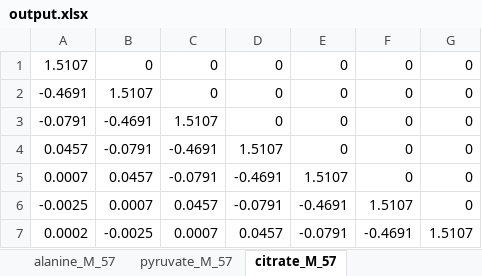
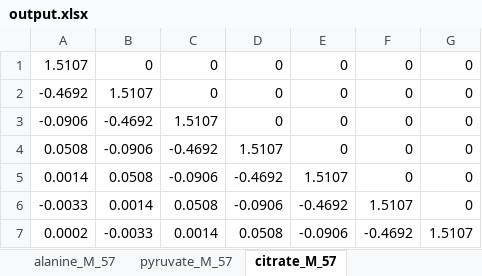
Before and after one commit to CMonnin/SITA, an Excel workbook: output.xlsx, sheet citrate_M_57, drawn as a sheet; values as stored, in another font and other column widths than the file's, no borders; removed rows and columns are numbered as before the commit, all else as after; the diff names each change by its address in the sheet, - before the commit and + after, or states it on an @@ line.

```diff
--- a/output.xlsx (sheet citrate_M_57)
+++ b/output.xlsx (sheet citrate_M_57)
-A2: -0.4691
+A2: -0.4692
-A3: -0.0791
+A3: -0.0906
-B3: -0.4691
+B3: -0.4692
-A4: 0.0457
+A4: 0.0508
-B4: -0.0791
+B4: -0.0906
-C4: -0.4691
+C4: -0.4692
-row 5: 0.0007 | 0.0457 | -0.0791 | -0.4691 | 1.5107 | 0 | 0
-row 6: -0.0025 | 0.0007 | 0.0457 | -0.0791 | -0.4691 | 1.5107 | 0
+row 5: 0.0014 | 0.0508 | -0.0906 | -0.4692 | 1.5107 | 0 | 0
+row 6: -0.0033 | 0.0014 | 0.0508 | -0.0906 | -0.4692 | 1.5107 | 0
-B7: -0.0025
+B7: -0.0033
-C7: 0.0007
+C7: 0.0014
-D7: 0.0457
+D7: 0.0508
-E7: -0.0791
+E7: -0.0906
-F7: -0.4691
+F7: -0.4692
```
Also changed, not shown: sheet alanine_M_57, sheet pyruvate_M_57, 2 other files.
